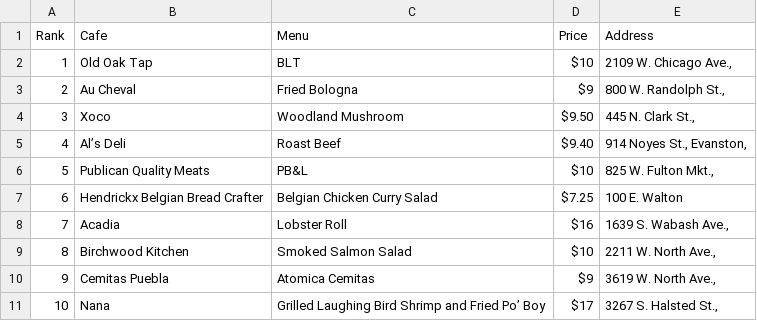
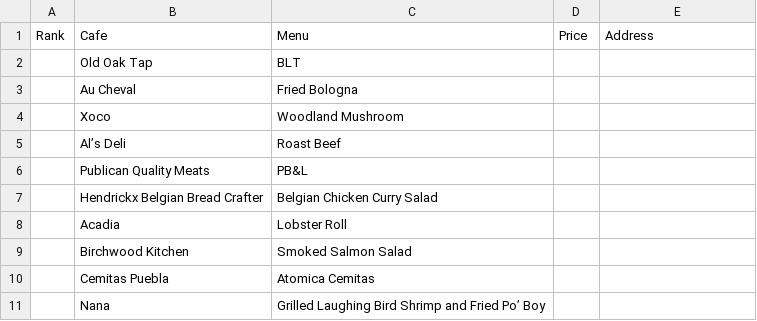
Before and after one commit to KimDoKy/DataScience, a CSV file: data/03. best_sandwiches_list_chicago2.csv, drawn as a sheet; only a part is shown; the diff covers the shown part only.

```diff
--- a/data/03. best_sandwiches_list_chicago2.csv
+++ b/data/03. best_sandwiches_list_chicago2.csv
@@ -1,11 +1,11 @@
 Rank,Cafe,Menu,Price,Address
-1,Old Oak Tap,BLT,$10,"2109 W. Chicago Ave.,"
-2,Au Cheval,Fried Bologna,$9,"800 W. Randolph St.,"
-3,Xoco,Woodland Mushroom,$9.50,"445 N. Clark St.,"
-4,Al’s Deli,Roast Beef,$9.40,"914 Noyes St., Evanston,"
-5,Publican Quality Meats,PB&L,$10,"825 W. Fulton Mkt.,"
-6,Hendrickx Belgian Bread Crafter,Belgian Chicken Curry Salad,$7.25,100 E. Walton
-7,Acadia,Lobster Roll,$16,"1639 S. Wabash Ave.,"
-8,Birchwood Kitchen,Smoked Salmon Salad,$10,"2211 W. North Ave.,"
-9,Cemitas Puebla,Atomica Cemitas,$9,"3619 W. North Ave.,"
-10,Nana,Grilled Laughing Bird Shrimp and Fried Po’ Boy,$17,"3267 S. Halsted St.,"
+,Old Oak Tap,BLT,,
+,Au Cheval,Fried Bologna,,
+,Xoco,Woodland Mushroom,,
+,Al’s Deli,Roast Beef,,
+,Publican Quality Meats,PB&L,,
+,Hendrickx Belgian Bread Crafter,Belgian Chicken Curry Salad,,
+,Acadia,Lobster Roll,,
+,Birchwood Kitchen,Smoked Salmon Salad,,
+,Cemitas Puebla,Atomica Cemitas,,
+,Nana,Grilled Laughing Bird Shrimp and Fried Po’ Boy,,
```
Also changed, not shown: 120 edited cells elsewhere in this file, 1 other file.
